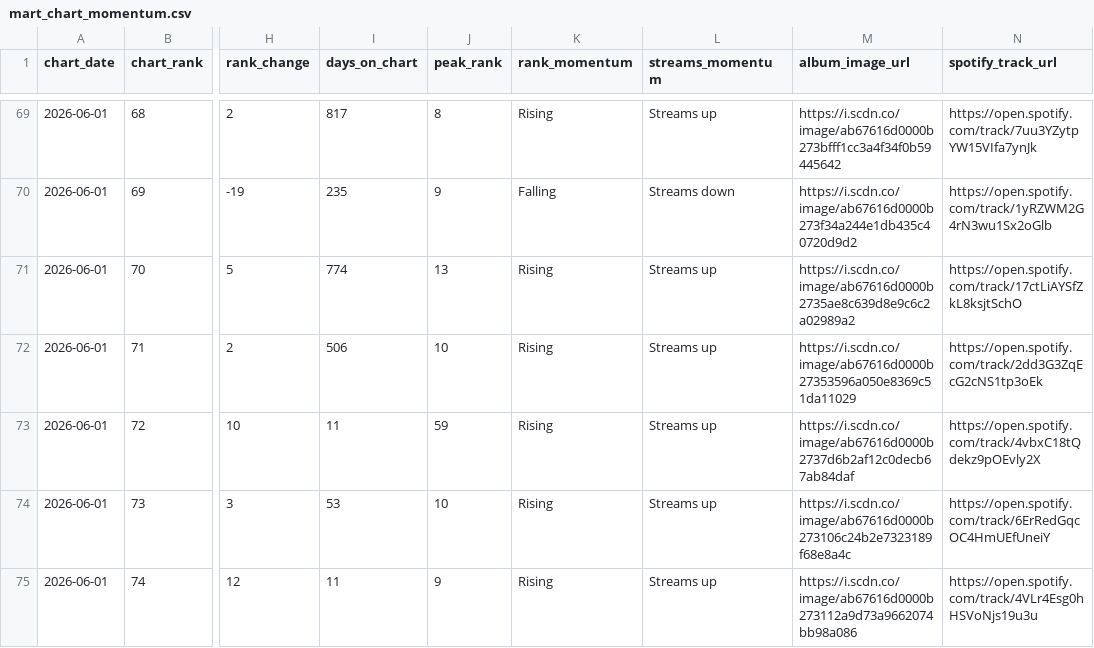
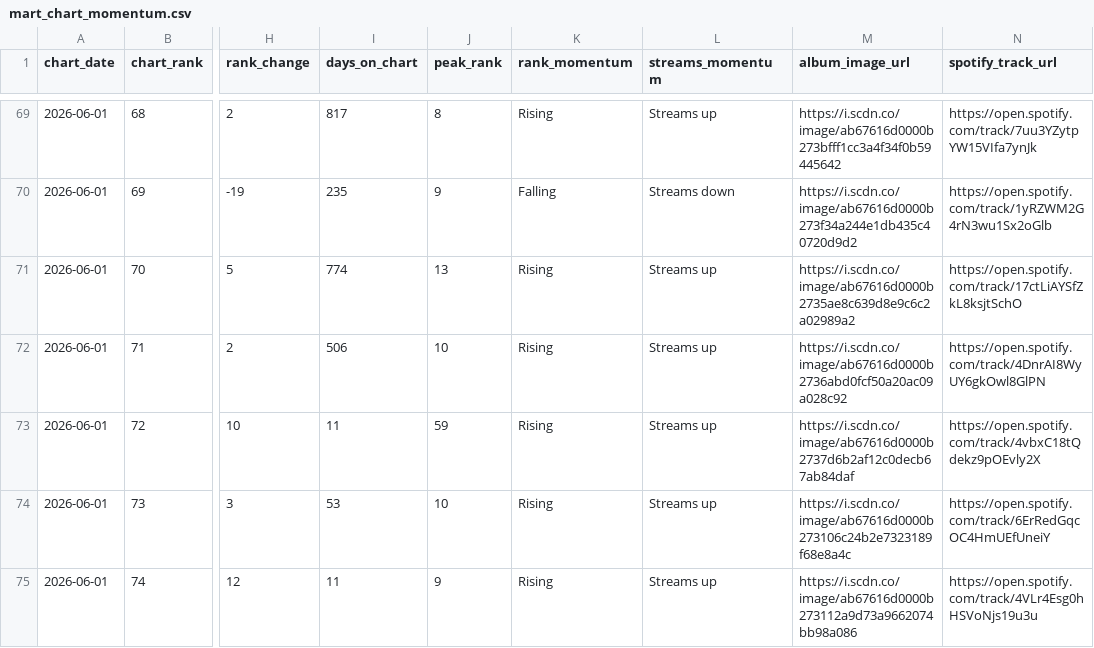
Before and after one commit to Ludovicofonti/Portfolio_Ludovico_Fonti, a CSV file: spotify-analytics/evidence/sources/spotify_public/mart_chart_momentum.csv, drawn as a sheet; only a part is shown, gaps mark what is left out; the diff names each change by its address in the sheet, - before the commit and + after, or states it on an @@ line.

```diff
--- a/spotify-analytics/evidence/sources/spotify_public/mart_chart_momentum.csv
+++ b/spotify-analytics/evidence/sources/spotify_public/mart_chart_momentum.csv
-M72 (album_image_url): https://i.scdn.co/image/ab67616d0000b27353596a050e8369c51da11029
+M72 (album_image_url): https://i.scdn.co/image/ab67616d0000b2736abd0fcf50a20ac09a028c92
-N72 (spotify_track_url): https://open.spotify.com/track/2dd3G3ZqEcG2cNS1tp3oEk
+N72 (spotify_track_url): https://open.spotify.com/track/4DnrAI8WyUY6gkOwl8GlPN
```
Also changed, not shown: spotify-analytics/data/raw/italy_daily_chart_2026-06-01.csv, spotify-analytics/evidence/sources/spotify_public/mart_album_release_analysis.csv, 3 other files.
